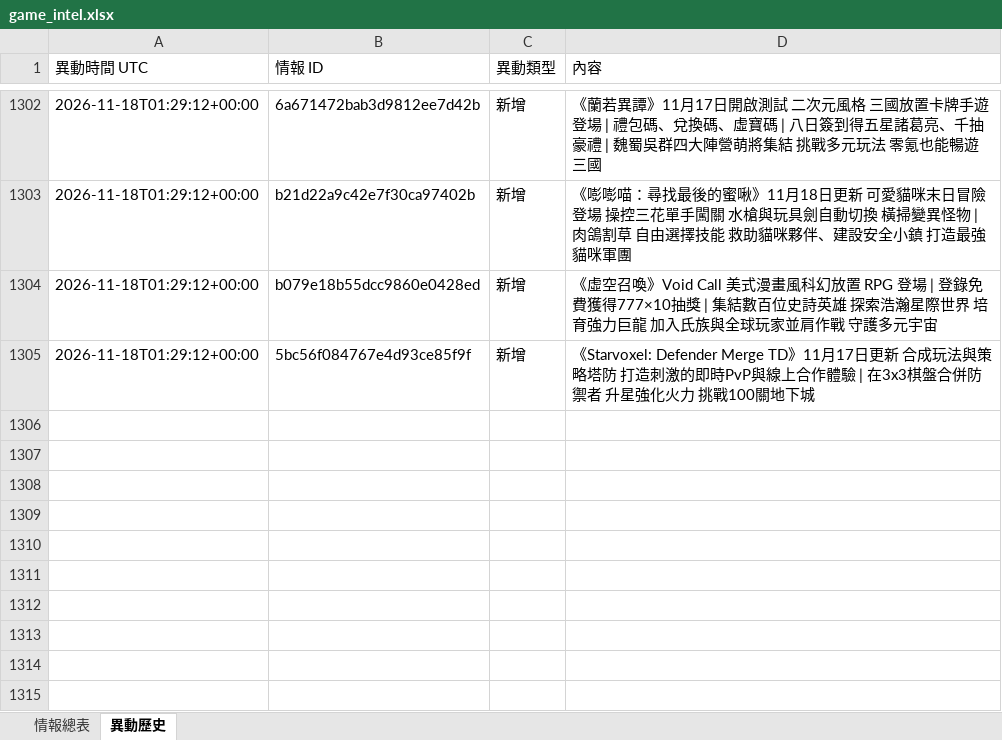
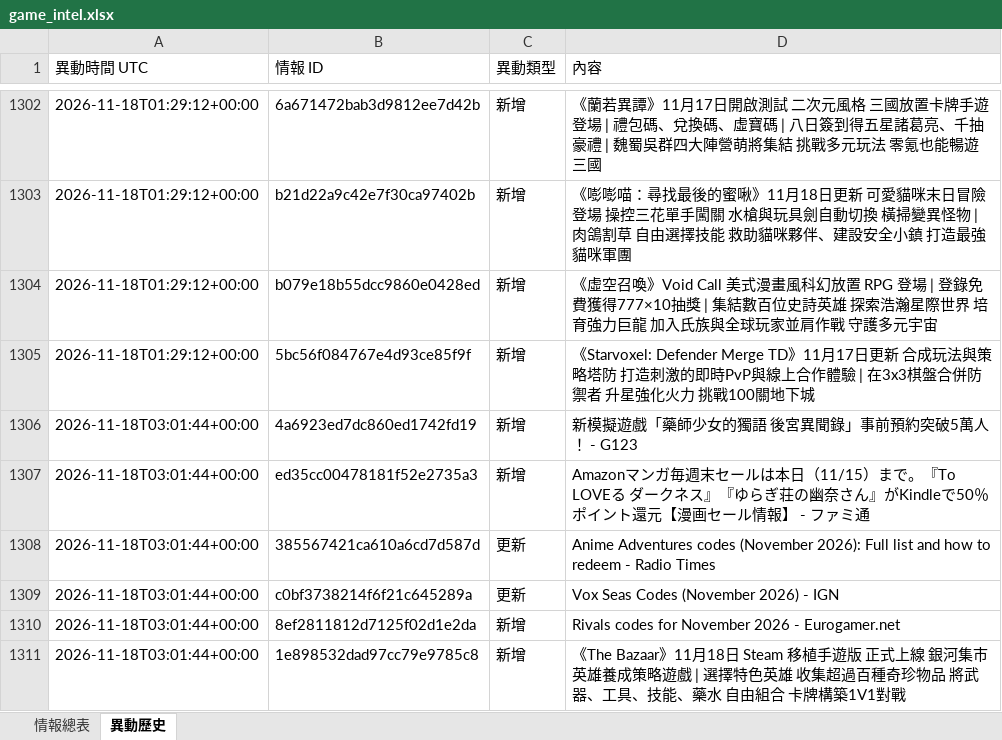
Before and after one commit to jerry000123456789-art/game-intel1, an Excel workbook: docs/game_intel.xlsx, sheet 異動歷史, drawn as a sheet; only a part is shown, gaps mark what is left out; values as stored, in another font and other column widths than the file's, no borders; the diff names each change by its address in the sheet, - before the commit and + after, or states it on an @@ line.

```diff
--- a/docs/game_intel.xlsx (sheet 異動歷史)
+++ b/docs/game_intel.xlsx (sheet 異動歷史)
+row 1306: 2026-11-18T03:01:44+00:00 | 4a6923ed7dc860ed1742fd19 | 新增 | 新模擬遊戲「藥師少女的獨語 後宮異聞錄」事前預約突破5萬人！ - G123
+row 1307: 2026-11-18T03:01:44+00:00 | ed35cc00478181f52e2735a3 | 新增 | Amazonマンガ毎週末セールは本日（11/15）まで。『To LOVEる ダークネス』『ゆらぎ荘の幽奈さん』がKindleで50％ポイント還元【漫画セール情報】 - ファミ通
+row 1308: 2026-11-18T03:01:44+00:00 | 385567421ca610a6cd7d587d | 更新 | Anime Adventures codes (November 2026): Full list and how to redeem - Radio Times
+row 1309: 2026-11-18T03:01:44+00:00 | c0bf3738214f6f21c645289a | 更新 | Vox Seas Codes (November 2026) - IGN
+row 1310: 2026-11-18T03:01:44+00:00 | 8ef2811812d7125f02d1e2da | 新增 | Rivals codes for November 2026 - Eurogamer.net
+row 1311: 2026-11-18T03:01:44+00:00 | 1e898532dad97cc79e9785c8 | 新增 | 《The Bazaar》11月18日 Steam 移植手遊版 正式上線 銀河集市英雄養成策略遊戲 | 選擇特色英雄 收集超過百種奇珍物品 將武器、工具、技能、藥水 自由組合 卡牌構築1V1對戰
```
Also changed, not shown: sheet 情報總表, 4 other files.
